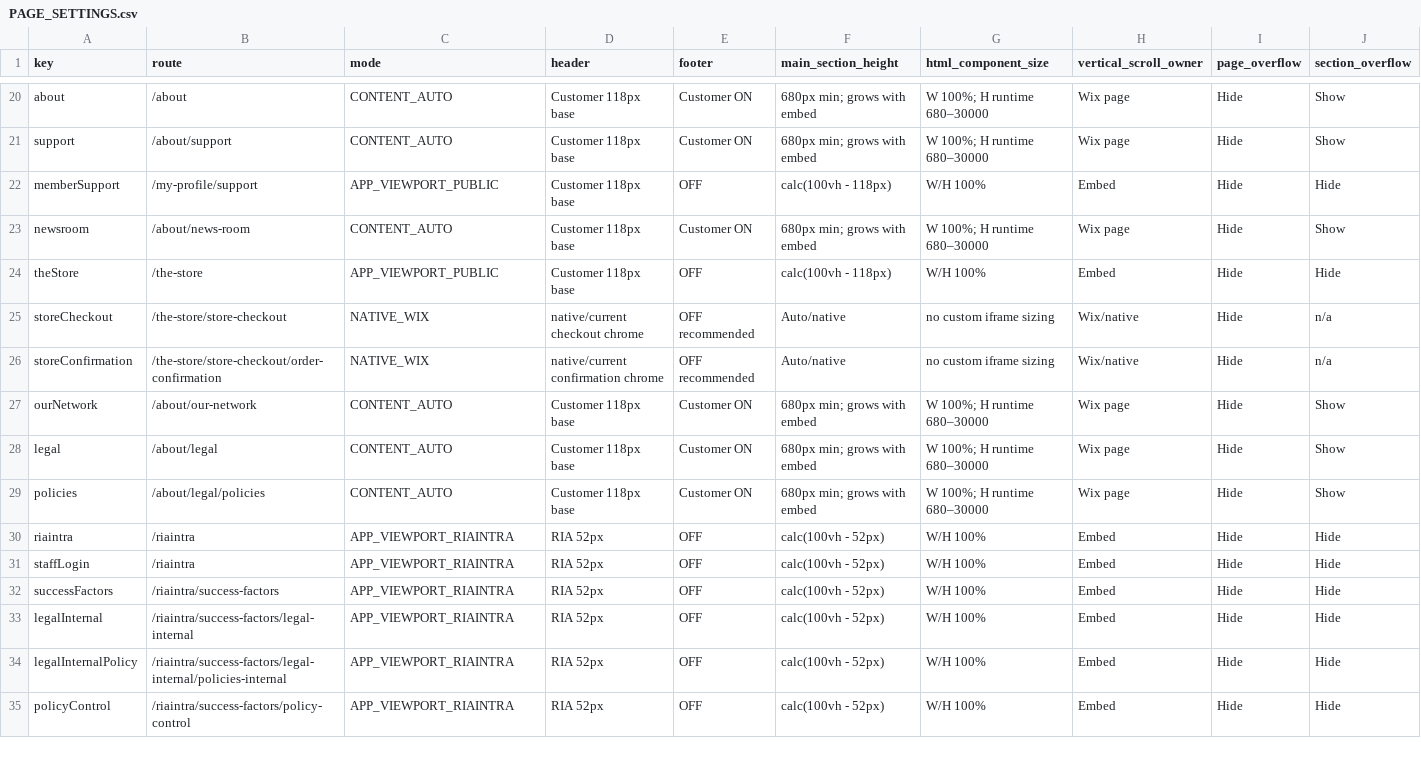
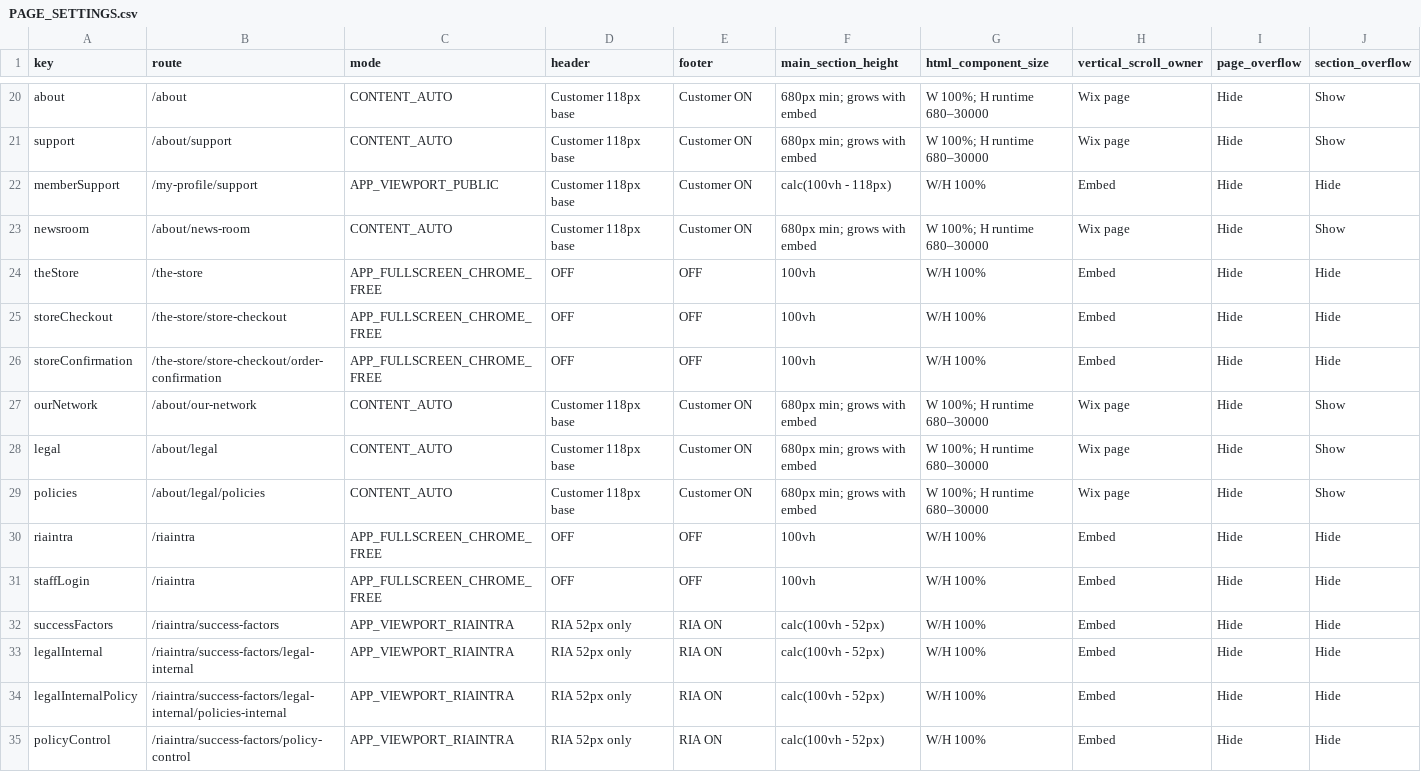
Before and after one commit to skanditravels/SKANDI-TRAVELS, a CSV file: HTML_REF/GLOBAL/PAGE_SETTINGS.csv, drawn as a sheet; only a part is shown, gaps mark what is left out; the diff covers the shown part only.

Commit message:
Update page settings to enable additional routes

```diff
--- a/HTML_REF/GLOBAL/PAGE_SETTINGS.csv
+++ b/HTML_REF/GLOBAL/PAGE_SETTINGS.csv
@@ -21,7 +21,7 @@ about,/about,CONTENT_AUTO,Customer 118px base,Customer ON,680px min; grows with
 support,/about/support,CONTENT_AUTO,Customer 118px base,Customer ON,680px min; grows with embed,W 100%; H runtime 680–30000,Wix page,Hide,Show
-memberSupport,/my-profile/support,APP_VIEWPORT_PUBLIC,Customer 118px base,OFF,calc(100vh - 118px),W/H 100%,Embed,Hide,Hide
+memberSupport,/my-profile/support,APP_VIEWPORT_PUBLIC,Customer 118px base,Customer ON,calc(100vh - 118px),W/H 100%,Embed,Hide,Hide
 newsroom,/about/news-room,CONTENT_AUTO,Customer 118px base,Customer ON,680px min; grows with embed,W 100%; H runtime 680–30000,Wix page,Hide,Show
-theStore,/the-store,APP_VIEWPORT_PUBLIC,Customer 118px base,OFF,calc(100vh - 118px),W/H 100%,Embed,Hide,Hide
-storeCheckout,/the-store/store-checkout,NATIVE_WIX,native/current checkout chrome,OFF recommended,Auto/native,no custom iframe sizing,Wix/native,Hide,n/a
-storeConfirmation,/the-store/store-checkout/order-confirmation,NATIVE_WIX,native/current confirmation chrome,OFF recommended,Auto/native,no custom iframe sizing,Wix/native,Hide,n/a
+theStore,/the-store,APP_FULLSCREEN_CHROME_FREE,OFF,OFF,100vh,W/H 100%,Embed,Hide,Hide
+storeCheckout,/the-store/store-checkout,APP_FULLSCREEN_CHROME_FREE,OFF,OFF,100vh,W/H 100%,Embed,Hide,Hide
+storeConfirmation,/the-store/store-checkout/order-confirmation,APP_FULLSCREEN_CHROME_FREE,OFF,OFF,100vh,W/H 100%,Embed,Hide,Hide
 ourNetwork,/about/our-network,CONTENT_AUTO,Customer 118px base,Customer ON,680px min; grows with embed,W 100%; H runtime 680–30000,Wix page,Hide,Show
@@ -29,7 +29,7 @@ legal,/about/legal,CONTENT_AUTO,Customer 118px base,Customer ON,680px min; grows
 policies,/about/legal/policies,CONTENT_AUTO,Customer 118px base,Customer ON,680px min; grows with embed,W 100%; H runtime 680–30000,Wix page,Hide,Show
-riaintra,/riaintra,APP_VIEWPORT_RIAINTRA,RIA 52px,OFF,calc(100vh - 52px),W/H 100%,Embed,Hide,Hide
-staffLogin,/riaintra,APP_VIEWPORT_RIAINTRA,RIA 52px,OFF,calc(100vh - 52px),W/H 100%,Embed,Hide,Hide
-successFactors,/riaintra/success-factors,APP_VIEWPORT_RIAINTRA,RIA 52px,OFF,calc(100vh - 52px),W/H 100%,Embed,Hide,Hide
-legalInternal,/riaintra/success-factors/legal-internal,APP_VIEWPORT_RIAINTRA,RIA 52px,OFF,calc(100vh - 52px),W/H 100%,Embed,Hide,Hide
-legalInternalPolicy,/riaintra/success-factors/legal-internal/policies-internal,APP_VIEWPORT_RIAINTRA,RIA 52px,OFF,calc(100vh - 52px),W/H 100%,Embed,Hide,Hide
-policyControl,/riaintra/success-factors/policy-control,APP_VIEWPORT_RIAINTRA,RIA 52px,OFF,calc(100vh - 52px),W/H 100%,Embed,Hide,Hide
+riaintra,/riaintra,APP_FULLSCREEN_CHROME_FREE,OFF,OFF,100vh,W/H 100%,Embed,Hide,Hide
+staffLogin,/riaintra,APP_FULLSCREEN_CHROME_FREE,OFF,OFF,100vh,W/H 100%,Embed,Hide,Hide
+successFactors,/riaintra/success-factors,APP_VIEWPORT_RIAINTRA,RIA 52px only,RIA ON,calc(100vh - 52px),W/H 100%,Embed,Hide,Hide
+legalInternal,/riaintra/success-factors/legal-internal,APP_VIEWPORT_RIAINTRA,RIA 52px only,RIA ON,calc(100vh - 52px),W/H 100%,Embed,Hide,Hide
+legalInternalPolicy,/riaintra/success-factors/legal-internal/policies-internal,APP_VIEWPORT_RIAINTRA,RIA 52px only,RIA ON,calc(100vh - 52px),W/H 100%,Embed,Hide,Hide
+policyControl,/riaintra/success-factors/policy-control,APP_VIEWPORT_RIAINTRA,RIA 52px only,RIA ON,calc(100vh - 52px),W/H 100%,Embed,Hide,Hide
```
Also changed, not shown: 52 edited cells elsewhere in this file.
